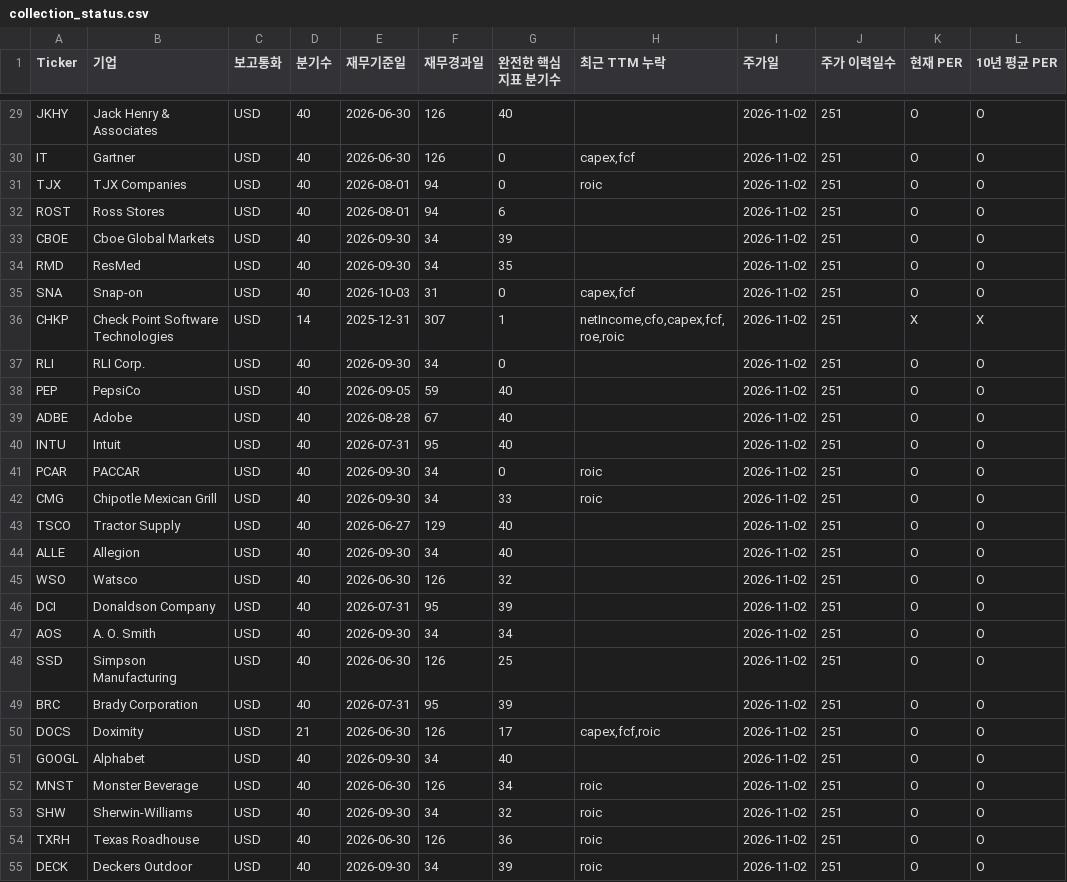
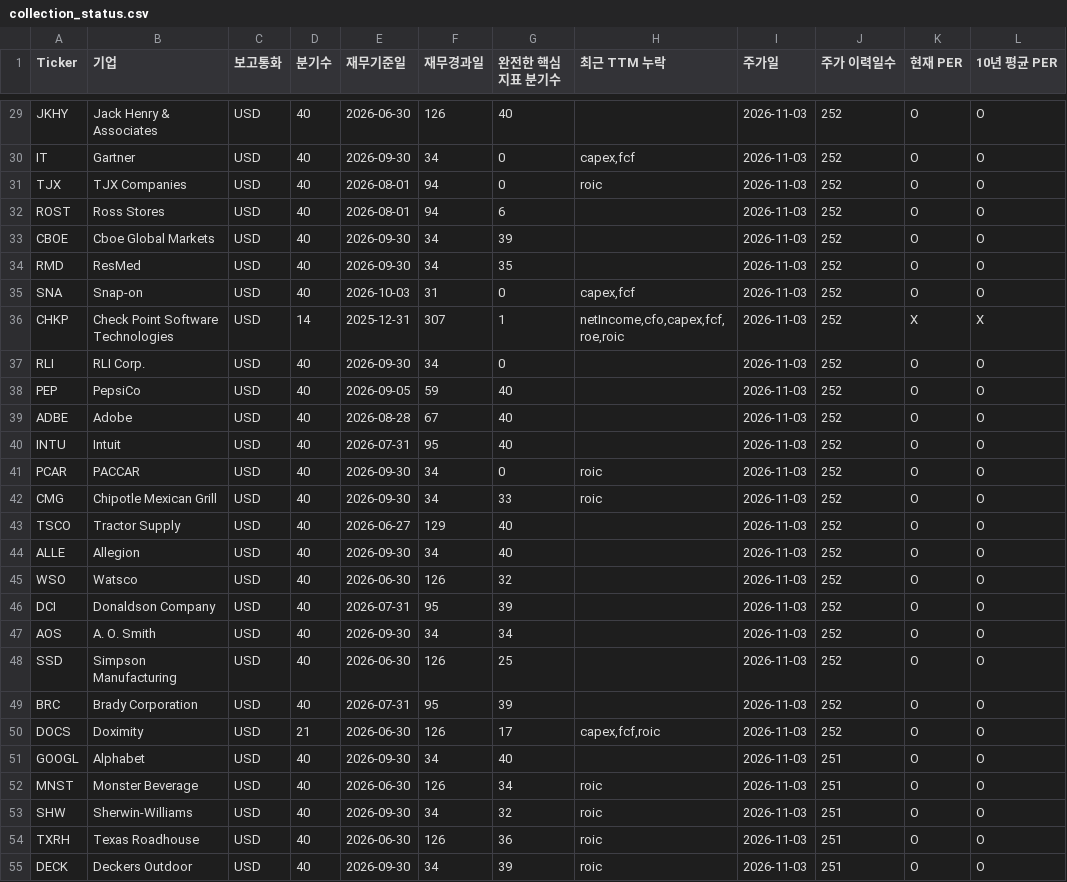
Before and after one commit to jinjihwan/wb, a CSV file: data/collection_status.csv, drawn as a sheet; only a part is shown, gaps mark what is left out; the diff covers the shown part only; the diff names each change by its address in the sheet, - before the commit and + after, or states it on an @@ line.

```diff
--- a/data/collection_status.csv
+++ b/data/collection_status.csv
-I29:I55 (주가일): 2026-11-02
+I29:I55 (주가일): 2026-11-03
-J29:J50 (주가 이력일수): 251
+J29:J50 (주가 이력일수): 252
-E30 (재무기준일): 2026-06-30
+E30 (재무기준일): 2026-09-30
-F30 (재무경과일): 126
+F30 (재무경과일): 34
```
Also changed, not shown: 91 edited cells elsewhere in this file, 4 other files.
